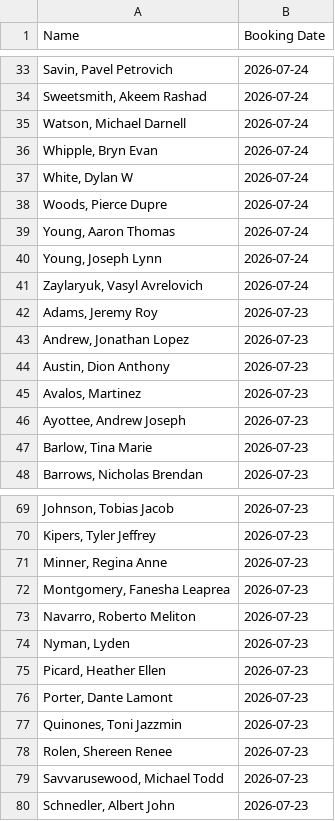
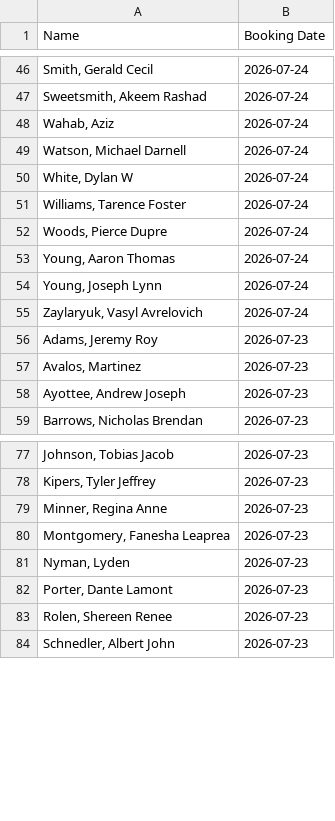
Before and after one commit to NguyenDa18/Portland-Jail-Data-Crawler, a CSV file: csvs/inmate_bookings.csv, drawn as a sheet; only a part is shown, gaps mark what is left out; the diff covers the shown part only.

```diff
--- a/csvs/inmate_bookings.csv
+++ b/csvs/inmate_bookings.csv
@@ -33,6 +46,7 @@ Name,Booking Date
-"Savin, Pavel Petrovich",2026-07-24
+"Smith, Gerald Cecil",2026-07-24
 "Sweetsmith, Akeem Rashad",2026-07-24
+"Wahab, Aziz ",2026-07-24
 "Watson, Michael Darnell",2026-07-24
-"Whipple, Bryn Evan",2026-07-24
 "White, Dylan W",2026-07-24
+"Williams, Tarence Foster",2026-07-24
 "Woods, Pierce Dupre",2026-07-24
@@ -42,7 +56,4 @@ Name,Booking Date
 "Adams, Jeremy Roy",2026-07-23
-"Andrew, Jonathan Lopez",2026-07-23
-"Austin, Dion Anthony",2026-07-23
 "Avalos, Martinez ",2026-07-23
 "Ayottee, Andrew Joseph",2026-07-23
-"Barlow, Tina Marie",2026-07-23
 "Barrows, Nicholas Brendan",2026-07-23
@@ -72,9 +80,5 @@ Name,Booking Date
 "Montgomery, Fanesha Leaprea",2026-07-23
-"Navarro, Roberto Meliton",2026-07-23
 "Nyman, Lyden ",2026-07-23
-"Picard, Heather Ellen",2026-07-23
 "Porter, Dante Lamont",2026-07-23
-"Quinones, Toni Jazzmin",2026-07-23
 "Rolen, Shereen Renee",2026-07-23
-"Savvarusewood, Michael Todd",2026-07-23
 "Schnedler, Albert John",2026-07-23
```
Also changed, not shown: 17 added rows, 11 removed rows and 1 edited cell elsewhere in this file, csvs/inmate_charges.csv, csvs/inmate_details.csv.
